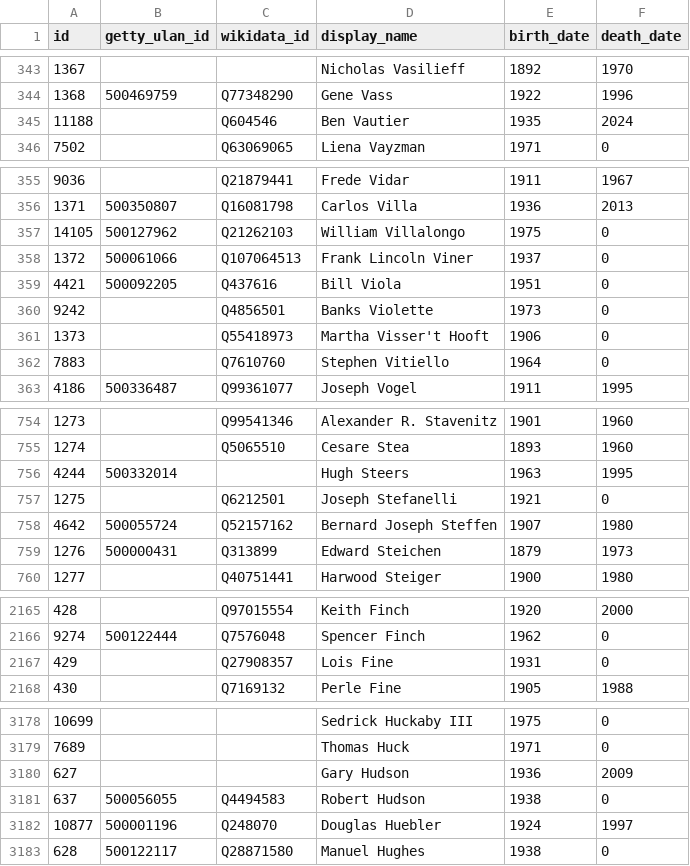
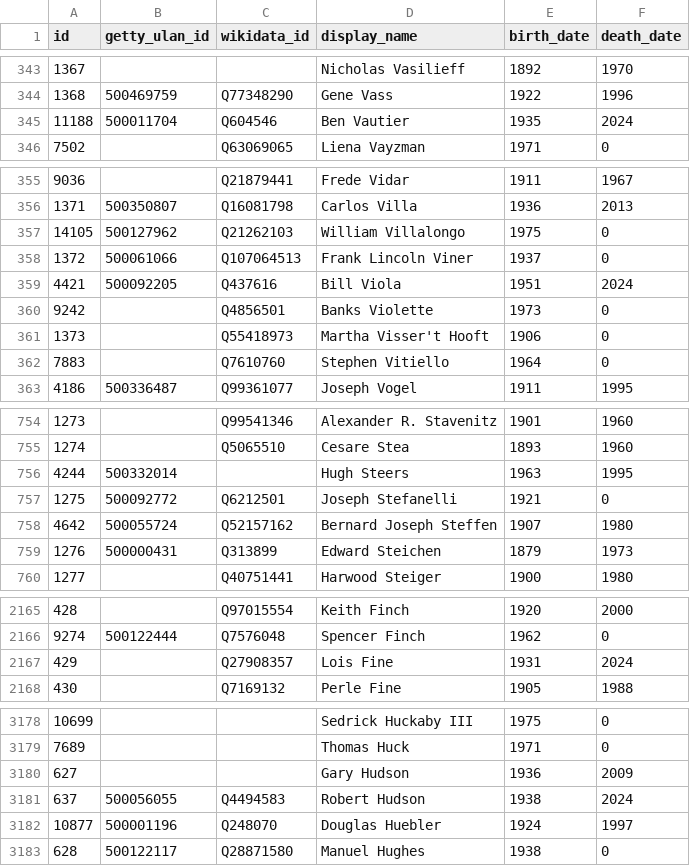
Before and after one commit to whitneymuseum/open-access, a CSV file: artists.csv, drawn as a sheet; only a part is shown, gaps mark what is left out; the diff covers the shown part only.

Commit message:
Automated update

```diff
--- a/artists.csv
+++ b/artists.csv
@@ -344,3 +344,3 @@ id,getty_ulan_id,wikidata_id,display_name,birth_date,death_date
 1368,500469759,Q77348290,Gene Vass,1922,1996
-11188,,Q604546,Ben Vautier,1935,2024
+11188,500011704,Q604546,Ben Vautier,1935,2024
 7502,,Q63069065,Liena Vayzman,1971,0
@@ -358,3 +358,3 @@ id,getty_ulan_id,wikidata_id,display_name,birth_date,death_date
 1372,500061066,Q107064513,Frank Lincoln Viner,1937,0
-4421,500092205,Q437616,Bill Viola,1951,0
+4421,500092205,Q437616,Bill Viola,1951,2024
 9242,,Q4856501,Banks Violette,1973,0
@@ -756,3 +756,3 @@ id,getty_ulan_id,wikidata_id,display_name,birth_date,death_date
 4244,500332014,,Hugh Steers,1963,1995
-1275,,Q6212501,Joseph Stefanelli,1921,0
+1275,500092772,Q6212501,Joseph Stefanelli,1921,0
 4642,500055724,Q52157162,Bernard Joseph Steffen,1907,1980
@@ -2166,3 +2166,3 @@ id,getty_ulan_id,wikidata_id,display_name,birth_date,death_date
 9274,500122444,Q7576048,Spencer Finch,1962,0
-429,,Q27908357,Lois Fine,1931,0
+429,,Q27908357,Lois Fine,1931,2024
 430,,Q7169132,Perle Fine,1905,1988
@@ -3180,3 +3180,3 @@ id,getty_ulan_id,wikidata_id,display_name,birth_date,death_date
 627,,,Gary Hudson,1936,2009
-637,500056055,Q4494583,Robert Hudson,1938,0
+637,500056055,Q4494583,Robert Hudson,1938,2024
 10877,500001196,Q248070,Douglas Huebler,1924,1997
```
Also changed, not shown: 2 edited cells elsewhere in this file.
